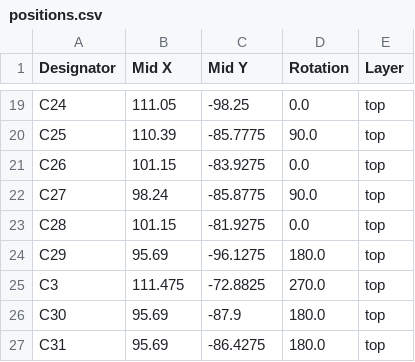
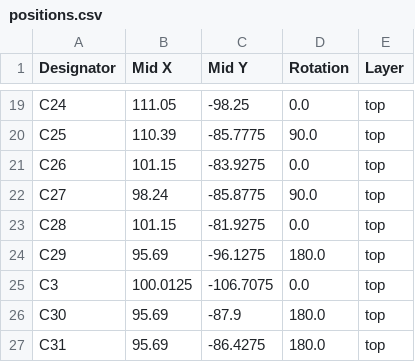
Before and after one commit to Lucas-el-pato/FC-DRON-P3, a CSV file: Esquematico_1/production/positions.csv, drawn as a sheet; only a part is shown, gaps mark what is left out; the diff covers the shown part only.

```diff
--- a/Esquematico_1/production/positions.csv
+++ b/Esquematico_1/production/positions.csv
@@ -24,3 +24,3 @@ C28,101.15,-81.9275,0.0,top
 C29,95.69,-96.1275,180.0,top
-C3,111.475,-72.8825,270.0,top
+C3,100.0125,-106.7075,0.0,top
 C30,95.69,-87.9,180.0,top
```
Also changed, not shown: 7 added rows, 8 removed rows and 16 edited cells elsewhere in this file, Esquematico_1/production/bom.csv, Esquematico_1/production/designators.csv, 11 other files.
